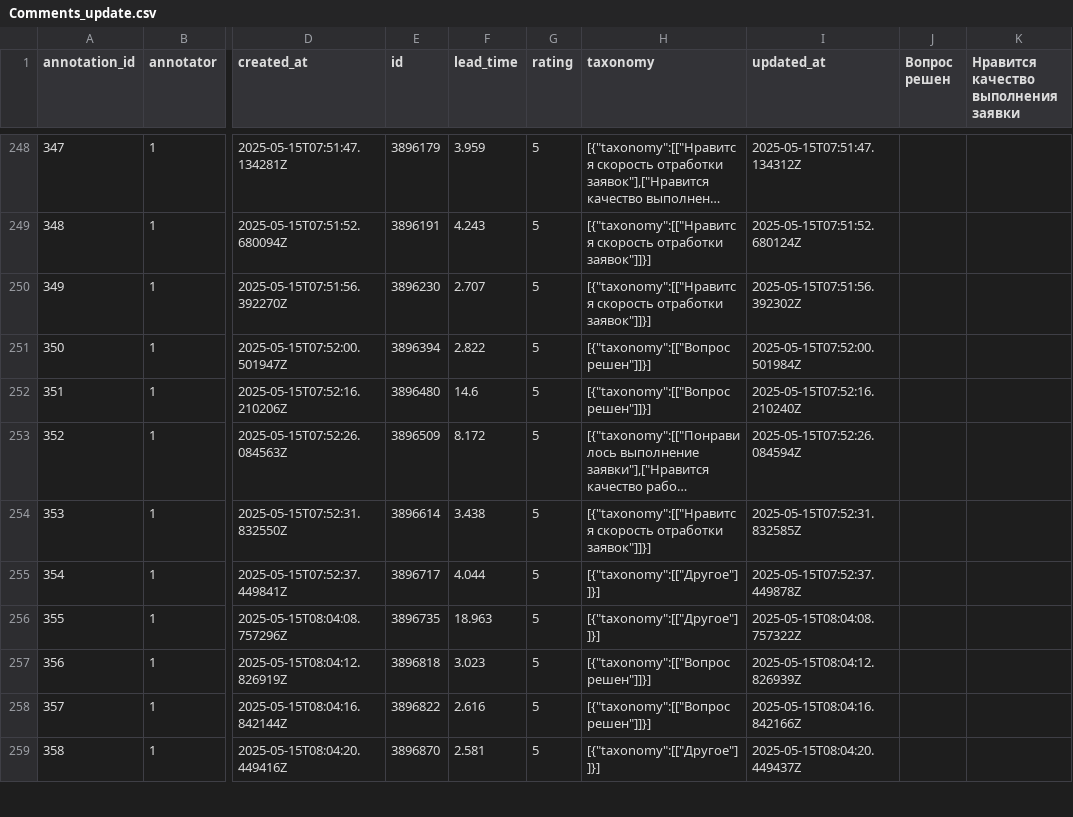
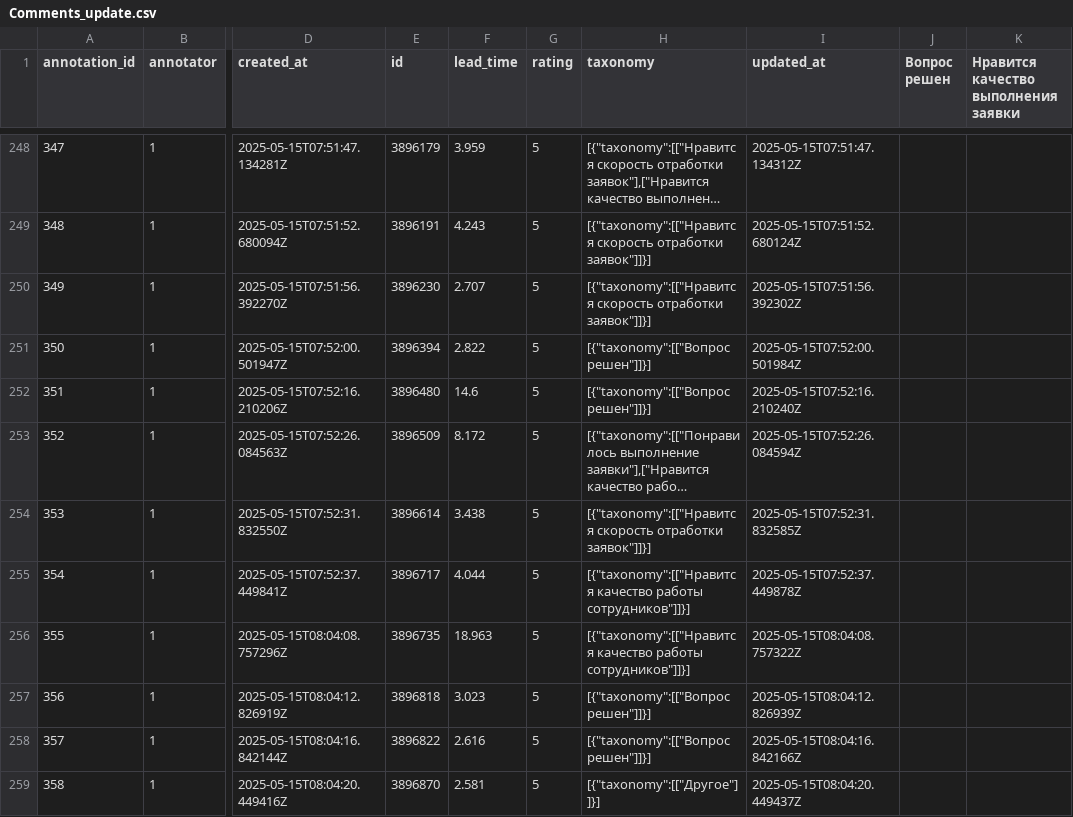
Before and after one commit to MorriAlex/ManagingAssistant, a CSV file: Comments_update.csv, drawn as a sheet; only a part is shown, gaps mark what is left out; long unchanged cells end in …; the diff covers the shown part only; the diff names each change by its address in the sheet, - before the commit and + after, or states it on an @@ line.

```diff
--- a/Comments_update.csv
+++ b/Comments_update.csv
-H255:H256 (taxonomy): [{"taxonomy":[["Другое"]]}]
+H255:H256 (taxonomy): [{"taxonomy":[["Нравится качество работы сотрудников"]]}]
```
Also changed, not shown: 62 edited cells elsewhere in this file, 4 other files.
